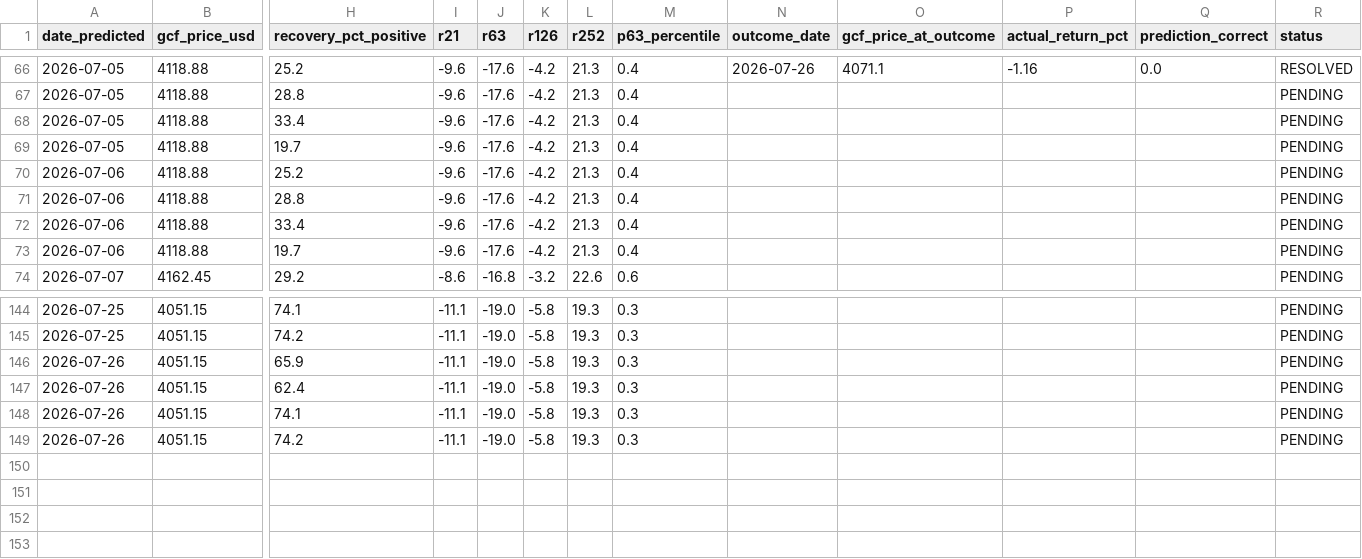
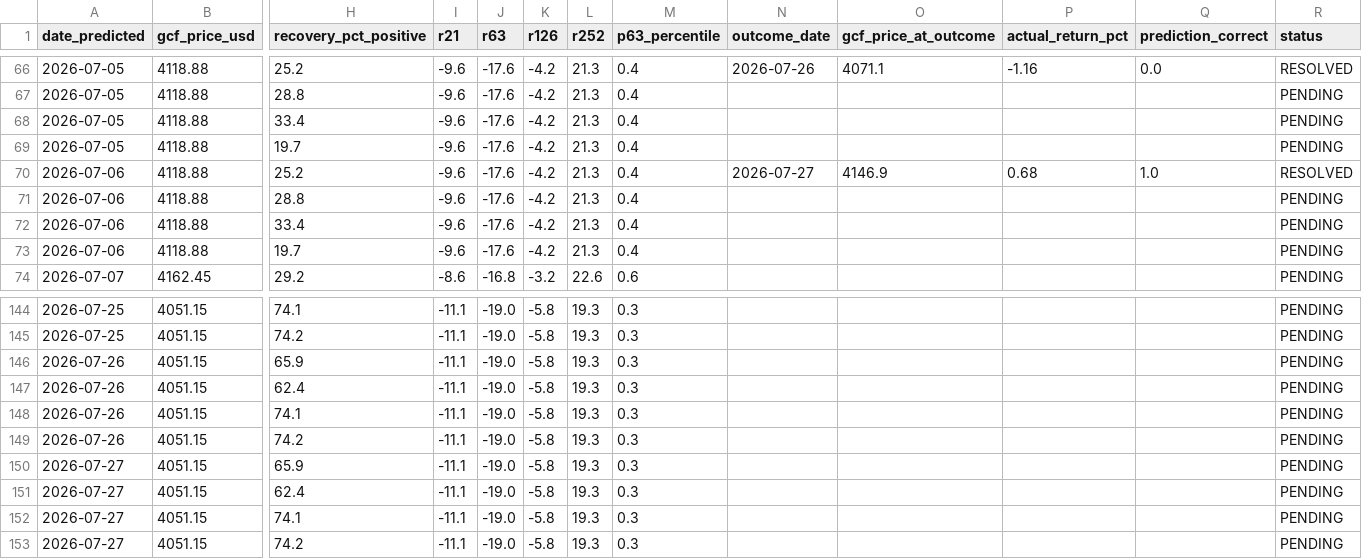
Before and after one commit to quantarram/quant-regime-research, a CSV file: notebooks/gold_predictions.csv, drawn as a sheet; only a part is shown, gaps mark what is left out; rows hold the shown columns only; the diff names each change by its address in the sheet, - before the commit and + after, or states it on an @@ line.

```diff
--- a/notebooks/gold_predictions.csv
+++ b/notebooks/gold_predictions.csv
-N70 (outcome_date): (empty)
+N70 (outcome_date): 2026-07-27
-O70 (gcf_price_at_outcome): (empty)
+O70 (gcf_price_at_outcome): 4146.9
-P70 (actual_return_pct): (empty)
+P70 (actual_return_pct): 0.68
-Q70 (prediction_correct): (empty)
+Q70 (prediction_correct): 1.0
-R70 (status): PENDING
+R70 (status): RESOLVED
+row 150: 2026-07-27 | 4051.15 | 65.9 | -11.1 | -19.0 | -5.8 | 19.3 | 0.3 |  |  |  |  | PENDING
+row 151: 2026-07-27 | 4051.15 | 62.4 | -11.1 | -19.0 | -5.8 | 19.3 | 0.3 |  |  |  |  | PENDING
+row 152: 2026-07-27 | 4051.15 | 74.1 | -11.1 | -19.0 | -5.8 | 19.3 | 0.3 |  |  |  |  | PENDING
+row 153: 2026-07-27 | 4051.15 | 74.2 | -11.1 | -19.0 | -5.8 | 19.3 | 0.3 |  |  |  |  | PENDING
```
Also changed, not shown: notebooks/ibkr_paper_ledger.csv, notebooks/metals_predictions.csv, 5 other files.
